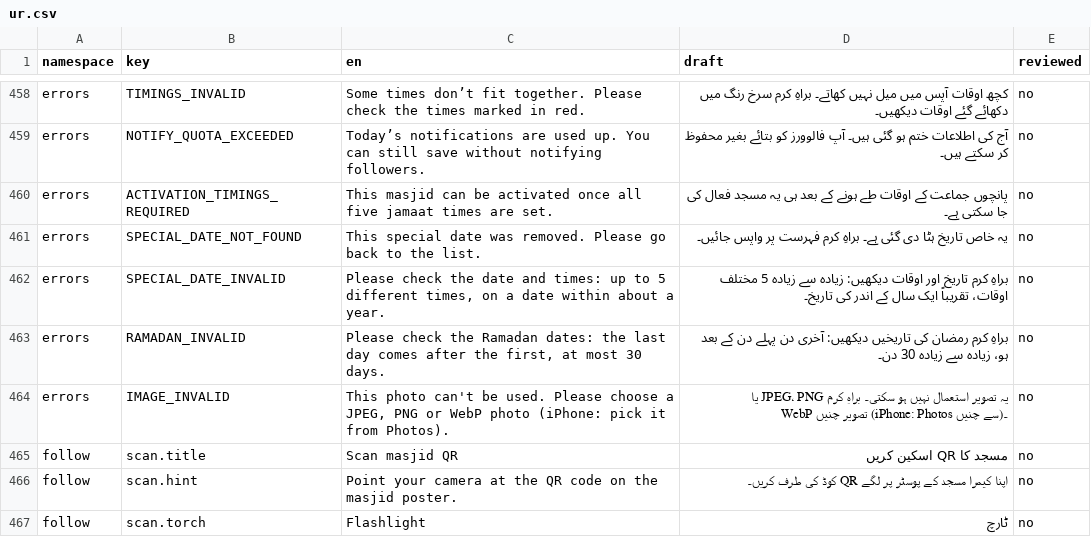
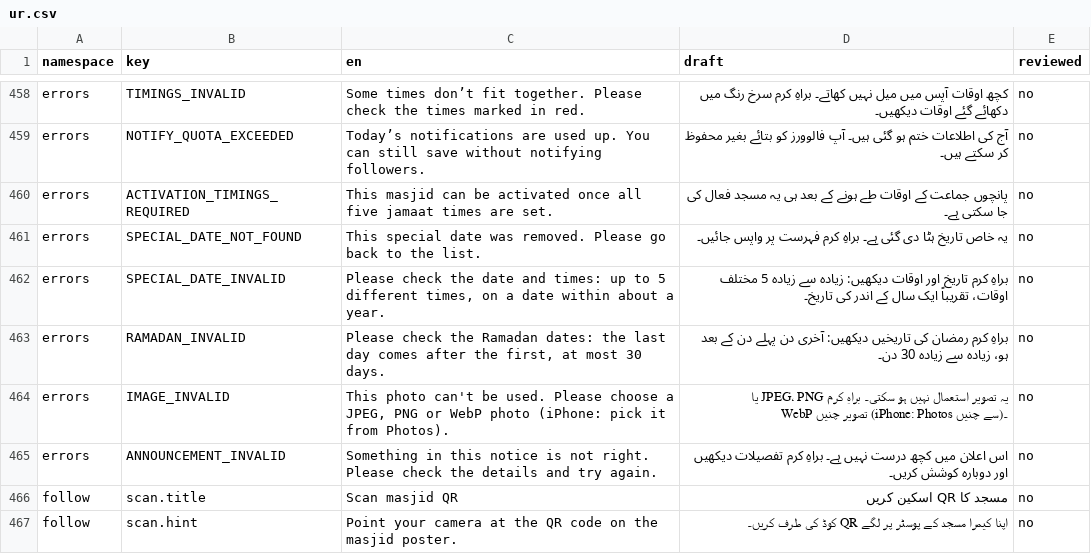
Before and after one commit to syedtalha88/Al-Masjid, a CSV file: packages/i18n/review/ur.csv, drawn as a sheet; only a part is shown, gaps mark what is left out; the shorter side is filled out with more unchanged rows.

```diff
--- a/packages/i18n/review/ur.csv
+++ b/packages/i18n/review/ur.csv
@@ -464,2 +464,3 @@ errors,RAMADAN_INVALID,"Please check the Ramadan dates: the last day comes after
 errors,IMAGE_INVALID,"This photo can't be used. Please choose a JPEG, PNG or WebP photo (iPhone: pick it from Photos).",یہ تصویر استعمال نہیں ہو سکتی۔ براہِ کرم JPEG، PNG یا WebP تصویر چنیں (iPhone: Photos سے چنیں)۔,no
+errors,ANNOUNCEMENT_INVALID,Something in this notice is not right. Please check the details and try again.,اس اعلان میں کچھ درست نہیں ہے۔ براہِ کرم تفصیلات دیکھیں اور دوبارہ کوشش کریں۔,no
 follow,scan.title,Scan masjid QR,مسجد کا QR اسکین کریں,no
```
Also changed, not shown: packages/i18n/review/hi.csv, packages/i18n/review/te.csv, 24 other files.
